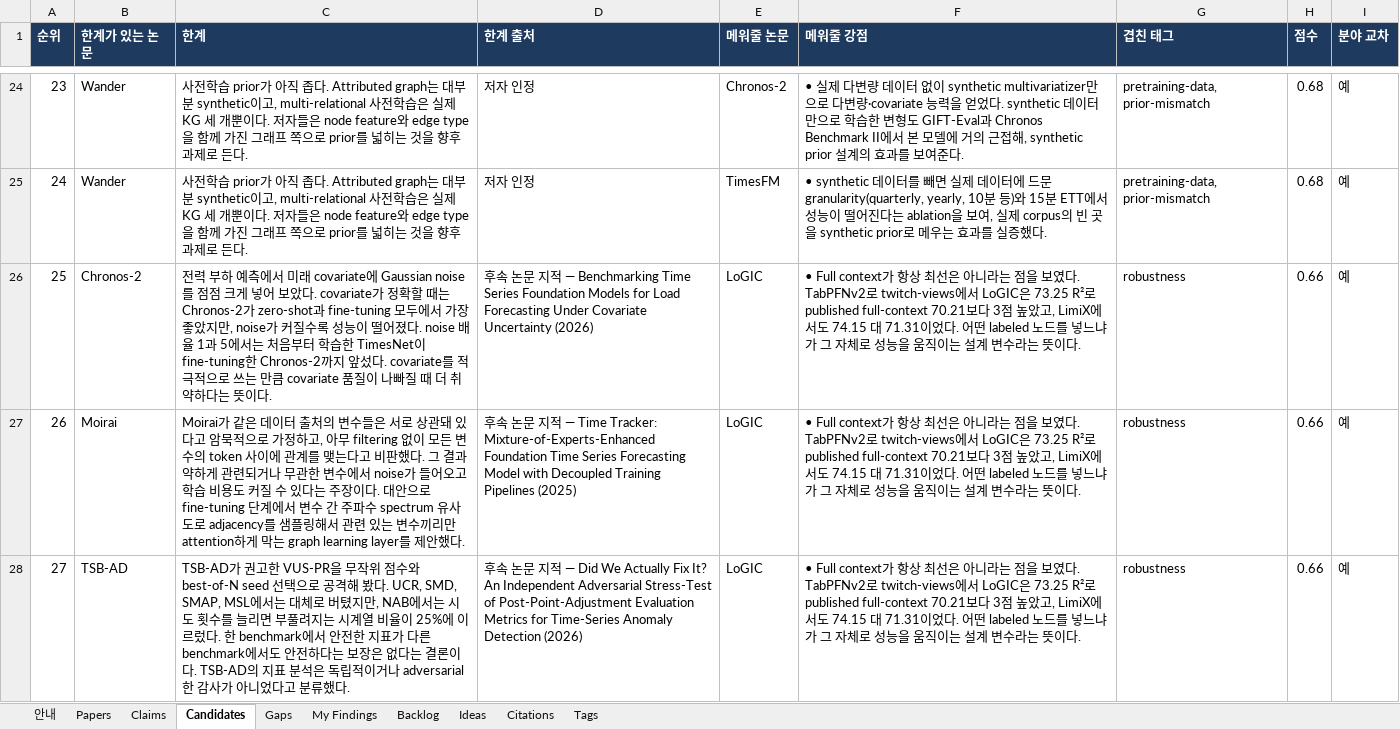
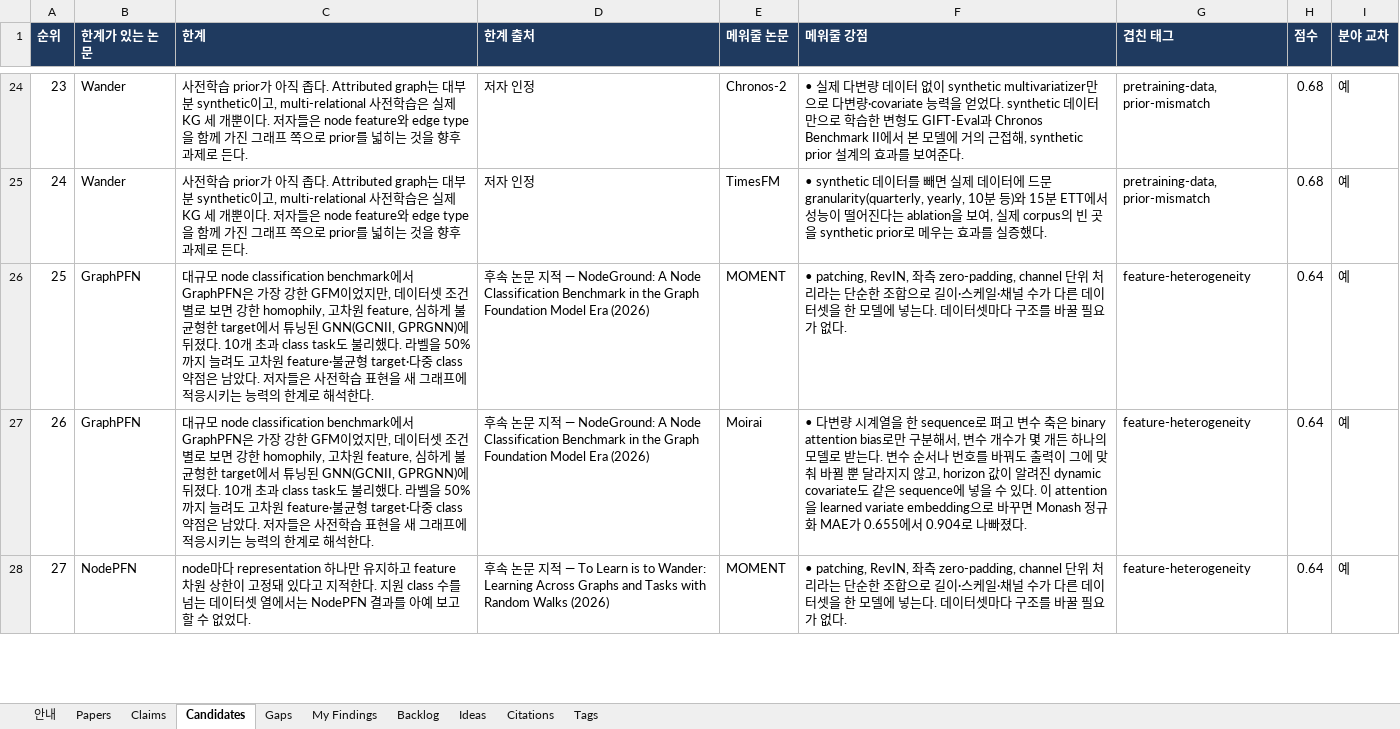
Before and after one commit to seongjinan11-source/research-harness, an Excel workbook: out/research_harness.xlsx, sheet Candidates, drawn as a sheet; only a part is shown, gaps mark what is left out; values as stored, in another font and other column widths than the file's, no borders; the diff covers the shown part only; the diff names each change by its address in the sheet, - before the commit and + after, or states it on an @@ line.

```diff
--- a/out/research_harness.xlsx (sheet Candidates)
+++ b/out/research_harness.xlsx (sheet Candidates)
-B26 (한계가 있는 논문): Chronos-2
+B26 (한계가 있는 논문): GraphPFN
-C26 (한계): 전력 부하 예측에서 미래 covariate에 Gaussian noise를 점점 크게 넣어 보았다. covariate가 정확할 때는 Chronos-2가 zero-shot과 fine-tuning 모두에서 가장 좋았지만, noise가 커질수록 성능이 떨어졌다. noise 배율 1과 5에서는 처음부터 학습한 TimesNet이 fine-tuning한 Chronos-2까지 앞섰다. covariate를 적극적으로 쓰는 만큼 covariate 품질이 나빠질 때 더 취약하다는 뜻이다.
+C26 (한계): 대규모 node classification benchmark에서 GraphPFN은 가장 강한 GFM이었지만, 데이터셋 조건별로 보면 강한 homophily, 고차원 feature, 심하게 불균형한 target에서 튜닝된 GNN(GCNII, GPRGNN)에 뒤졌다. 10개 초과 class task도 불리했다. 라벨을 50%까지 늘려도 고차원 feature·불균형 target·다중 class 약점은 남았다. 저자들은 사전학습 표현을 새 그래프에 적응시키는 능력의 한계로 해석한다.
-D26 (한계 출처): …— Benchmarking Time Series Foundation Models for Load Forecasting Under Covariate Uncertainty (2026)
+D26 (한계 출처): …— NodeGround: A Node Classification Benchmark in the Graph Foundation Model Era (2026)
-E26 (메워줄 논문): LoGIC
+E26 (메워줄 논문): MOMENT
-F26 (메워줄 강점): • Full context가 항상 최선은 아니라는 점을 보였다. TabPFNv2로 twitch-views에서 LoGIC은 73.25 R²로 published full-context 70.21보다 3점 높았고, LimiX에서도 74.15 대 71.31이었다. 어떤 labeled 노드를 넣느냐가 그 자체로 성능을 움직이는 설계 변수라는 뜻이다.
+F26 (메워줄 강점): • patching, RevIN, 좌측 zero-padding, channel 단위 처리라는 단순한 조합으로 길이·스케일·채널 수가 다른 데이터셋을 한 모델에 넣는다. 데이터셋마다 구조를 바꿀 필요가 없다.
-G26:G28 (겹친 태그): robustness
+G26:G28 (겹친 태그): feature-heterogeneity
-H26:H28 (점수): 0.66
+H26:H28 (점수): 0.64
-B27 (한계가 있는 논문): Moirai
+B27 (한계가 있는 논문): GraphPFN
-C27 (한계): Moirai가 같은 데이터 출처의 변수들은 서로 상관돼 있다고 암묵적으로 가정하고, 아무 filtering 없이 모든 변수의 token 사이에 관계를 맺는다고 비판했다. 그 결과 약하게 관련되거나 무관한 변수에서 noise가 들어오고 학습 비용도 커질 수 있다는 주장이다. 대안으로 fine-tuning 단계에서 변수 간 주파수 spectrum 유사도로 adjacency를 샘플링해서 관련 있는 변수끼리만 attention하게 막는 graph learning layer를 제안했다.
+C27 (한계): 대규모 node classification benchmark에서 GraphPFN은 가장 강한 GFM이었지만, 데이터셋 조건별로 보면 강한 homophily, 고차원 feature, 심하게 불균형한 target에서 튜닝된 GNN(GCNII, GPRGNN)에 뒤졌다. 10개 초과 class task도 불리했다. 라벨을 50%까지 늘려도 고차원 feature·불균형 target·다중 class 약점은 남았다. 저자들은 사전학습 표현을 새 그래프에 적응시키는 능력의 한계로 해석한다.
-D27 (한계 출처): …— Time Tracker: Mixture-of-Experts-Enhanced Foundation Time Series Forecasting Model with Decoupled Training Pipelines (2025)
+D27 (한계 출처): …— NodeGround: A Node Classification Benchmark in the Graph Foundation Model Era (2026)
-E27 (메워줄 논문): LoGIC
+E27 (메워줄 논문): Moirai
-F27 (메워줄 강점): • Full context가 항상 최선은 아니라는 점을 보였다. TabPFNv2로 twitch-views에서 LoGIC은 73.25 R²로 published full-context 70.21보다 3점 높았고, LimiX에서도 74.15 대 71.31이었다. 어떤 labeled 노드를 넣느냐가 그 자체로 성능을 움직이는 설계 변수라는 뜻이다.
+F27 (메워줄 강점): • 다변량 시계열을 한 sequence로 펴고 변수 축은 binary attention bias로만 구분해서, 변수 개수가 몇 개든 하나의 모델로 받는다. 변수 순서나 번호를 바꿔도 출력이 그에 맞춰 바뀔 뿐 달라지지 않고, horizon 값이 알려진 dynamic covariate도 같은 sequence에 넣을 수 있다. 이 attention을 learned variate embedding으로 바꾸면 Monash 정규화 MAE가 0.655에서 0.904로 나빠졌다.
-B28 (한계가 있는 논문): TSB-AD
+B28 (한계가 있는 논문): NodePFN
-C28 (한계): TSB-AD가 권고한 VUS-PR을 무작위 점수와 best-of-N seed 선택으로 공격해 봤다. UCR, SMD, SMAP, MSL에서는 대체로 버텼지만, NAB에서는 시도 횟수를 늘리면 부풀려지는 시계열 비율이 25%에 이르렀다. 한 benchmark에서 안전한 지표가 다른 benchmark에서도 안전하다는 보장은 없다는 결론이다. TSB-AD의 지표 분석은 독립적이거나 adversarial한 감사가 아니었다고 분류했다.
+C28 (한계): node마다 representation 하나만 유지하고 feature 차원 상한이 고정돼 있다고 지적한다. 지원 class 수를 넘는 데이터셋 열에서는 NodePFN 결과를 아예 보고할 수 없었다.
-D28 (한계 출처): …— Did We Actually Fix It? An Independent Adversarial Stress-Test of Post-Point-Adjustment Evaluation Metrics for Time-Series Anomaly Detection (2026)
+D28 (한계 출처): …— To Learn is to Wander: Learning Across Graphs and Tasks with Random Walks (2026)
-E28 (메워줄 논문): LoGIC
+E28 (메워줄 논문): MOMENT
-F28 (메워줄 강점): • Full context가 항상 최선은 아니라는 점을 보였다. TabPFNv2로 twitch-views에서 LoGIC은 73.25 R²로 published full-context 70.21보다 3점 높았고, LimiX에서도 74.15 대 71.31이었다. 어떤 labeled 노드를 넣느냐가 그 자체로 성능을 움직이는 설계 변수라는 뜻이다.
+F28 (메워줄 강점): • patching, RevIN, 좌측 zero-padding, channel 단위 처리라는 단순한 조합으로 길이·스케일·채널 수가 다른 데이터셋을 한 모델에 넣는다. 데이터셋마다 구조를 바꿀 필요가 없다.
```
Also changed, not shown: 116 edited cells elsewhere in this sheet, sheet Claims, sheet Gaps, sheet Papers, sheet Citations, sheet Tags, sheet 안내, 7 other files.
